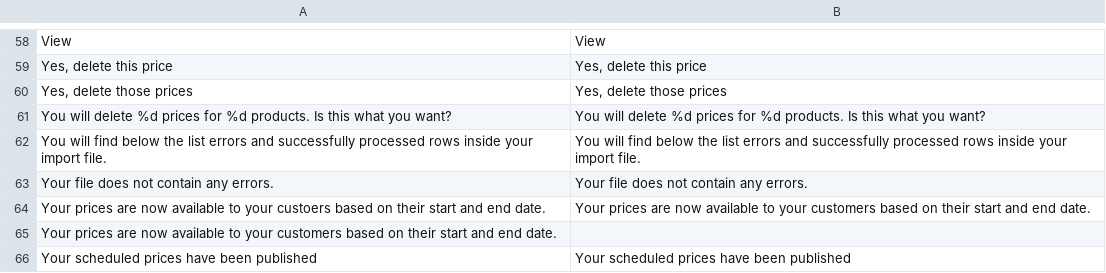
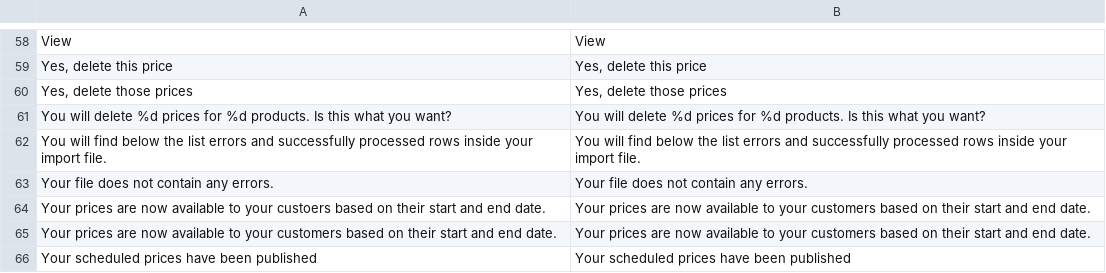
Before and after one commit to spryker/price-product-schedule-gui, a CSV file: data/translation/Zed/en_US.csv, drawn as a sheet; only a part is shown, gaps mark what is left out.

Commit message:
CC-9148 add translations to EN

```diff
--- a/data/translation/Zed/en_US.csv
+++ b/data/translation/Zed/en_US.csv
@@ -64,3 +64,3 @@ View,View
 "Your prices are now available to your custoers based on their start and end date.","Your prices are now available to your customers based on their start and end date."
-"Your prices are now available to your customers based on their start and end date.",
+"Your prices are now available to your customers based on their start and end date.","Your prices are now available to your customers based on their start and end date."
 "Your scheduled prices have been published","Your scheduled prices have been published"
```
